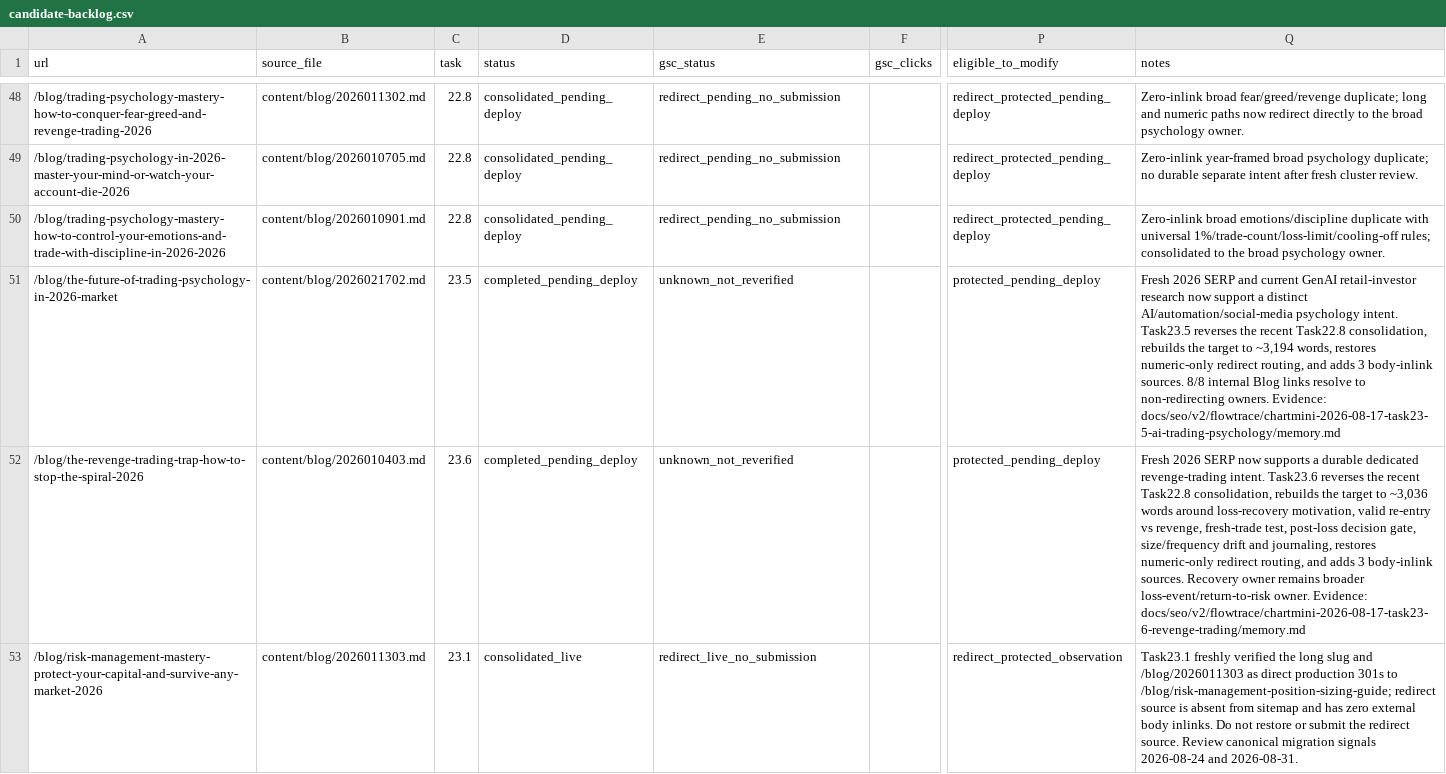
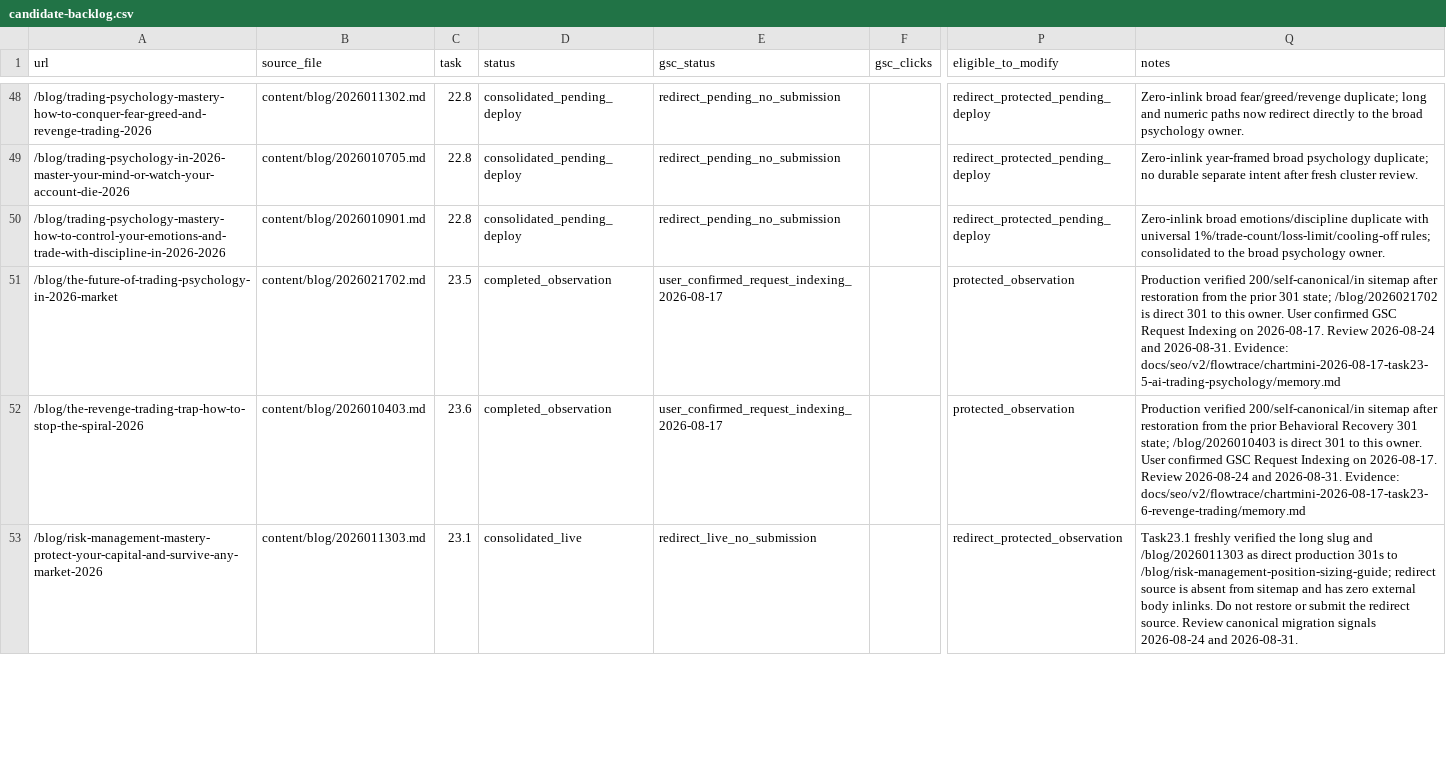
Before and after one commit to qiuweisen/image2minecraftskin-web, a CSV file: docs/seo/v2/_workflow/candidate-backlog.csv, drawn as a sheet; only a part is shown, gaps mark what is left out; the diff covers the shown part only; the diff names each change by its address in the sheet, - before the commit and + after, or states it on an @@ line.

```diff
--- a/docs/seo/v2/_workflow/candidate-backlog.csv
+++ b/docs/seo/v2/_workflow/candidate-backlog.csv
-D51:D52 (status): completed_pending_deploy
+D51:D52 (status): completed_observation
-E51:E52 (gsc_status): unknown_not_reverified
+E51:E52 (gsc_status): user_confirmed_request_indexing_2026-08-17
-P51:P52 (eligible_to_modify): protected_pending_deploy
+P51:P52 (eligible_to_modify): protected_observation
-Q51 (notes): Fresh 2026 SERP and current GenAI retail-investor research now support a distinct AI/automation/social-media psychology intent. Task23.5 reverses the recent Task22.8 consolidation, rebuilds the target to ~3,194 words, restores numeric-only redirect routing, and adds 3 body-inlink sources. 8/8 internal Blog links resolve to non-redirecting owners. Evidence: docs/seo/v2/flowtrace/chartmini-2026-08-17-task23-5-ai-trading-psychology/memory.md
+Q51 (notes): Production verified 200/self-canonical/in sitemap after restoration from the prior 301 state; /blog/2026021702 is direct 301 to this owner. User confirmed GSC Request Indexing on 2026-08-17. Review 2026-08-24 and 2026-08-31. Evidence: docs/seo/v2/flowtrace/chartmini-2026-08-17-task23-5-ai-trading-psychology/memory.md
-Q52 (notes): Fresh 2026 SERP now supports a durable dedicated revenge-trading intent. Task23.6 reverses the recent Task22.8 consolidation, rebuilds the target to ~3,036 words around loss-recovery motivation, valid re-entry vs revenge, fresh-trade test, post-loss decision gate, size/frequency drift and journaling, restores numeric-only redirect routing, and adds 3 body-inlink sources. Recovery owner remains broader loss-event/return-to-risk owner. Evidence: docs/seo/v2/flowtrace/chartmini-2026-08-17-task23-6-revenge-trading/memory.md
+Q52 (notes): Production verified 200/self-canonical/in sitemap after restoration from the prior Behavioral Recovery 301 state; /blog/2026010403 is direct 301 to this owner. User confirmed GSC Request Indexing on 2026-08-17. Review 2026-08-24 and 2026-08-31. Evidence: docs/seo/v2/flowtrace/chartmini-2026-08-17-task23-6-revenge-trading/memory.md
```
Also changed, not shown: 36 edited cells elsewhere in this file, docs/seo/v2/_workflow/intent-ownership-registry.csv, docs/seo/v2/_workflow/observation-board.csv, 7 other files.
